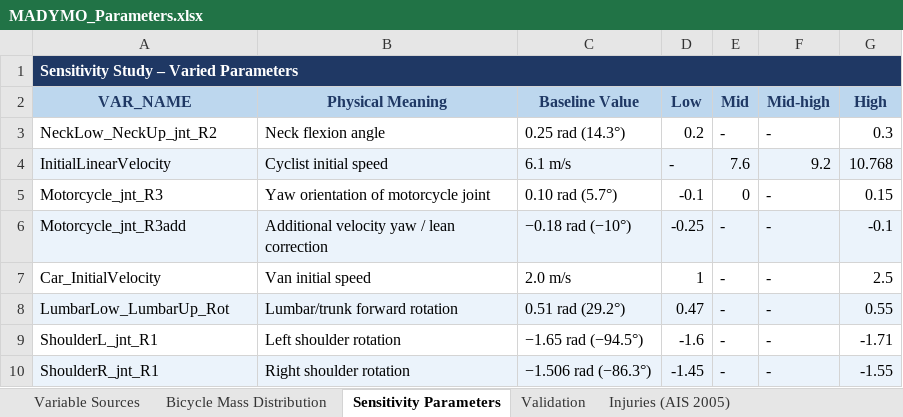
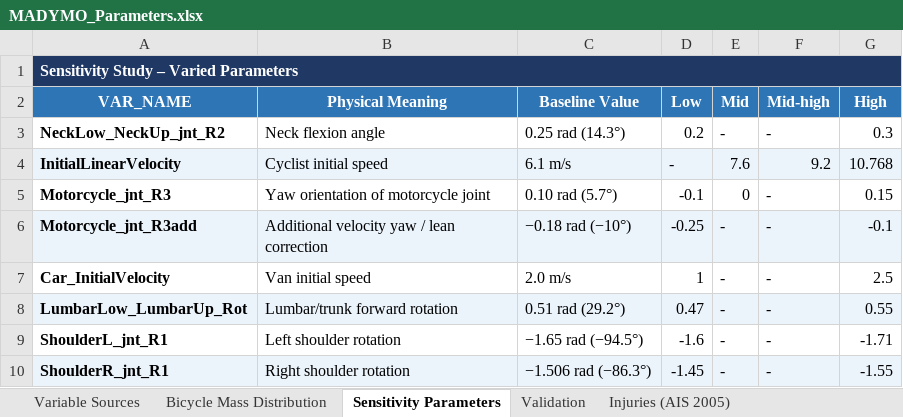
Before and after one commit to andriaioannides2012-hub/madymo-child-cyclist-helmet-assessment, an Excel workbook: MADYMO_Parameters/MADYMO_Parameters.xlsx, sheet Sensitivity Parameters, drawn as a sheet; values as stored, in another font and other column widths than the file's, no borders; the diff names each change by its address in the sheet, - before the commit and + after, or states it on an @@ line.

```diff
--- a/MADYMO_Parameters/MADYMO_Parameters.xlsx (sheet Sensitivity Parameters)
+++ b/MADYMO_Parameters/MADYMO_Parameters.xlsx (sheet Sensitivity Parameters)
@@ A2:G2 fill: #BDD7EE → #2E75B6, text colour: #1F3864 → #FFFFFF @@
-A3:A10 bold: off
+A3:A10 bold: on
```
Also changed, not shown: sheet Bicycle Mass Distribution, sheet Validation, sheet Helmet Stiffness Graphs, sheet Injuries (AIS 2005), sheet Variable Sources.
